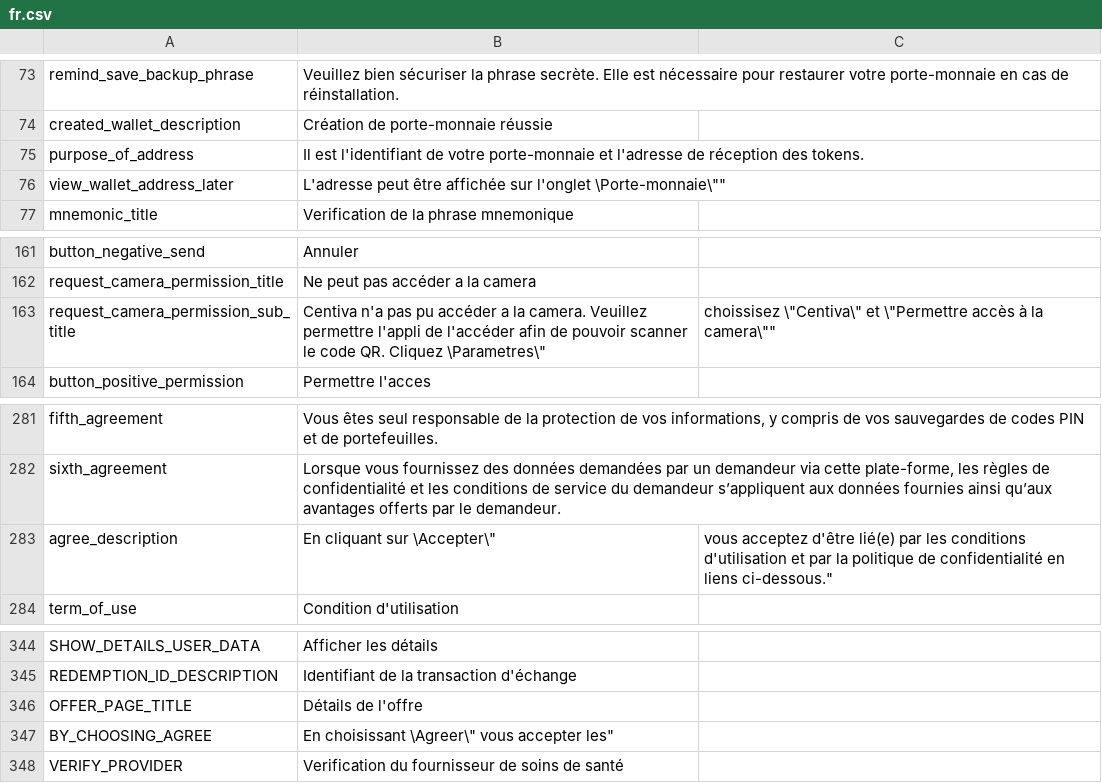
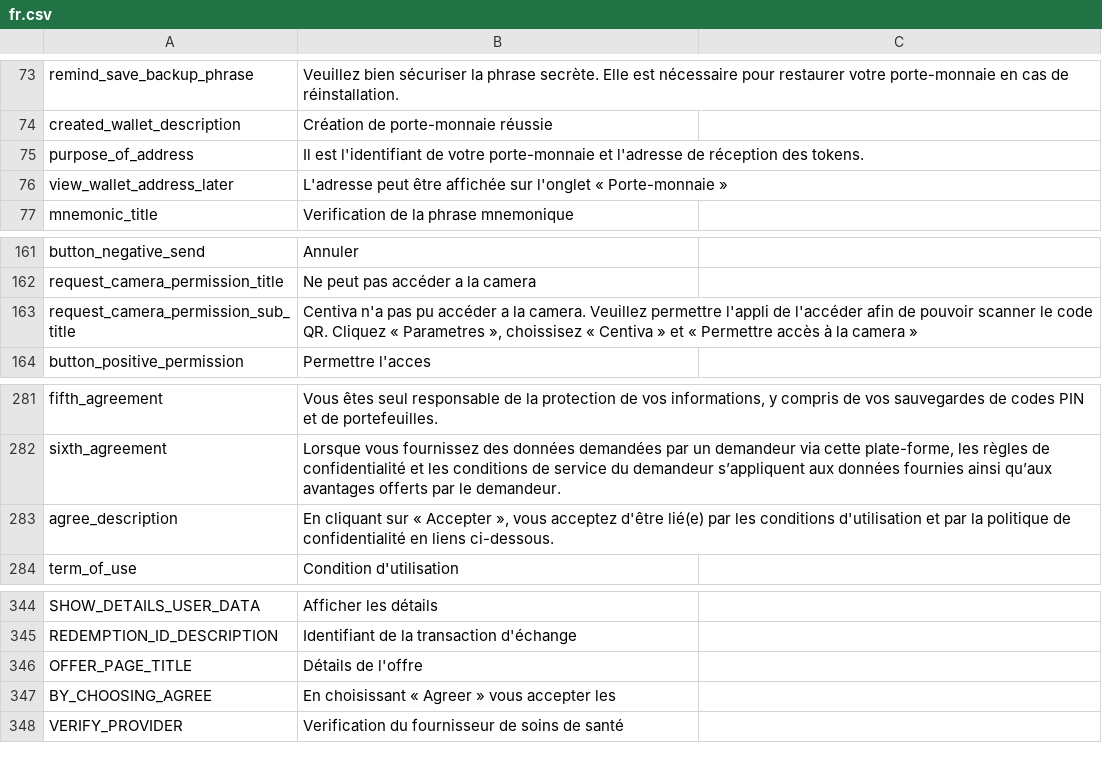
Before and after one commit to CentivaHealth/centiva-translations, a CSV file: fr.csv, drawn as a sheet; only a part is shown, gaps mark what is left out; the diff covers the shown part only.

```diff
--- a/fr.csv
+++ b/fr.csv
@@ -75,3 +75,3 @@ created_wallet_description,"Création de porte-monnaie réussie"
 purpose_of_address,"Il est l'identifiant de votre porte-monnaie et l'adresse de réception des tokens."
-view_wallet_address_later,"L'adresse peut être affichée sur l'onglet \"Porte-monnaie\""
+view_wallet_address_later,"L'adresse peut être affichée sur l'onglet « Porte-monnaie »"
 mnemonic_title,"Verification de la phrase mnemonique"
@@ -162,3 +162,3 @@ button_negative_send,Annuler
 request_camera_permission_title,"Ne peut pas accéder a la camera"
-request_camera_permission_sub_title,"Centiva n'a pas pu accéder a la camera. Veuillez permettre l'appli de l'accéder afin de pouvoir scanner le code QR. Cliquez \"Parametres\", choissisez \"Centiva\" et \"Permettre accès à la camera\""
+request_camera_permission_sub_title,"Centiva n'a pas pu accéder a la camera. Veuillez permettre l'appli de l'accéder afin de pouvoir scanner le code QR. Cliquez « Parametres », choissisez « Centiva » et « Permettre accès à la camera »"
 button_positive_permission,"Permettre l'acces"
@@ -282,3 +282,3 @@ fifth_agreement,"Vous êtes seul responsable de la protection de vos information
 sixth_agreement,"Lorsque vous fournissez des données demandées par un demandeur via cette plate-forme, les règles de confidentialité et les conditions de service du demandeur s’appliquent aux données fournies ainsi qu’aux avantages offerts par le demandeur."
-agree_description,"En cliquant sur \"Accepter\", vous acceptez d'être lié(e) par les conditions d'utilisation et par la politique de confidentialité en liens ci-dessous."
+agree_description,"En cliquant sur « Accepter », vous acceptez d'être lié(e) par les conditions d'utilisation et par la politique de confidentialité en liens ci-dessous."
 term_of_use,"Condition d'utilisation"
@@ -346,3 +346,3 @@ REDEMPTION_ID_DESCRIPTION,"Identifiant de la transaction d'échange"
 OFFER_PAGE_TITLE,"Détails de l'offre"
-BY_CHOOSING_AGREE,"En choisissant \"Agreer\" vous accepter les"
+BY_CHOOSING_AGREE,"En choisissant « Agreer » vous accepter les"
 VERIFY_PROVIDER,"Verification du fournisseur de soins de santé"
```
Also changed, not shown: 35 added rows elsewhere in this file.
